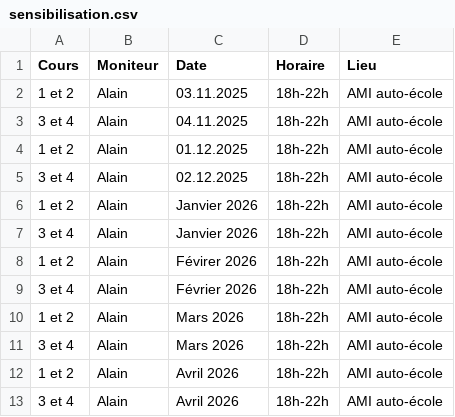
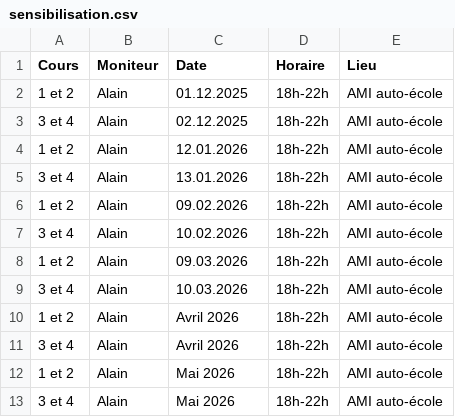
Before and after one commit to Pit-Lane-Auto-Ecole/data, a CSV file: sensibilisation.csv, drawn as a sheet.

Commit message:
Update sensibilisation.csv

```diff
--- a/sensibilisation.csv
+++ b/sensibilisation.csv
@@ -1,13 +1,13 @@
 Cours,Moniteur,Date,Horaire,Lieu
-1 et 2,Alain,03.11.2025,18h-22h,AMI auto-école
-3 et 4,Alain,04.11.2025,18h-22h,AMI auto-école
 1 et 2,Alain,01.12.2025,18h-22h,AMI auto-école
 3 et 4,Alain,02.12.2025,18h-22h,AMI auto-école
-1 et 2,Alain,Janvier 2026,18h-22h,AMI auto-école
-3 et 4,Alain,Janvier 2026,18h-22h,AMI auto-école
-1 et 2,Alain,Févirer 2026,18h-22h,AMI auto-école
-3 et 4,Alain,Février 2026,18h-22h,AMI auto-école
-1 et 2,Alain,Mars 2026,18h-22h,AMI auto-école
-3 et 4,Alain,Mars 2026,18h-22h,AMI auto-école
+1 et 2,Alain,12.01.2026,18h-22h,AMI auto-école
+3 et 4,Alain,13.01.2026,18h-22h,AMI auto-école
+1 et 2,Alain,09.02.2026,18h-22h,AMI auto-école
+3 et 4,Alain,10.02.2026,18h-22h,AMI auto-école
+1 et 2,Alain,09.03.2026,18h-22h,AMI auto-école
+3 et 4,Alain,10.03.2026,18h-22h,AMI auto-école
 1 et 2,Alain,Avril 2026,18h-22h,AMI auto-école
 3 et 4,Alain,Avril 2026,18h-22h,AMI auto-école
+1 et 2,Alain,Mai 2026,18h-22h,AMI auto-école
+3 et 4,Alain,Mai 2026,18h-22h,AMI auto-école
```
